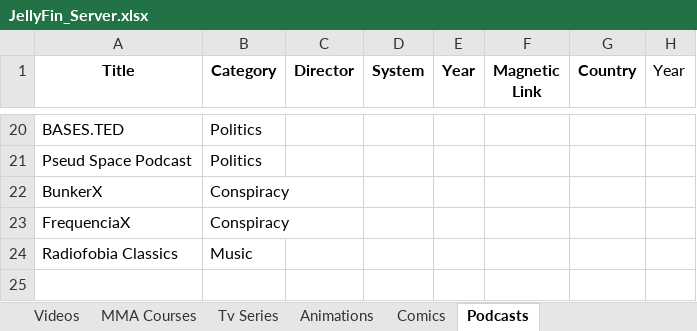
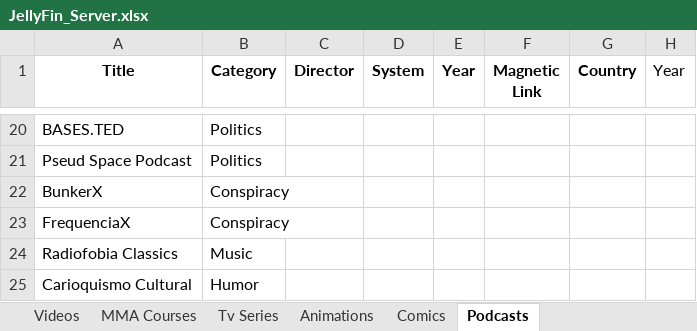
Before and after one commit to GabrielCalheiros/Cinema_Watchlist, an Excel workbook: JellyFin_Server.xlsx, sheet Podcasts, drawn as a sheet; only a part is shown, gaps mark what is left out; values as stored, in another font and other column widths than the file's, no borders; the diff names each change by its address in the sheet, - before the commit and + after, or states it on an @@ line.

```diff
--- a/JellyFin_Server.xlsx (sheet Podcasts)
+++ b/JellyFin_Server.xlsx (sheet Podcasts)
+row 25: Carioquismo Cultural | Humor
```
